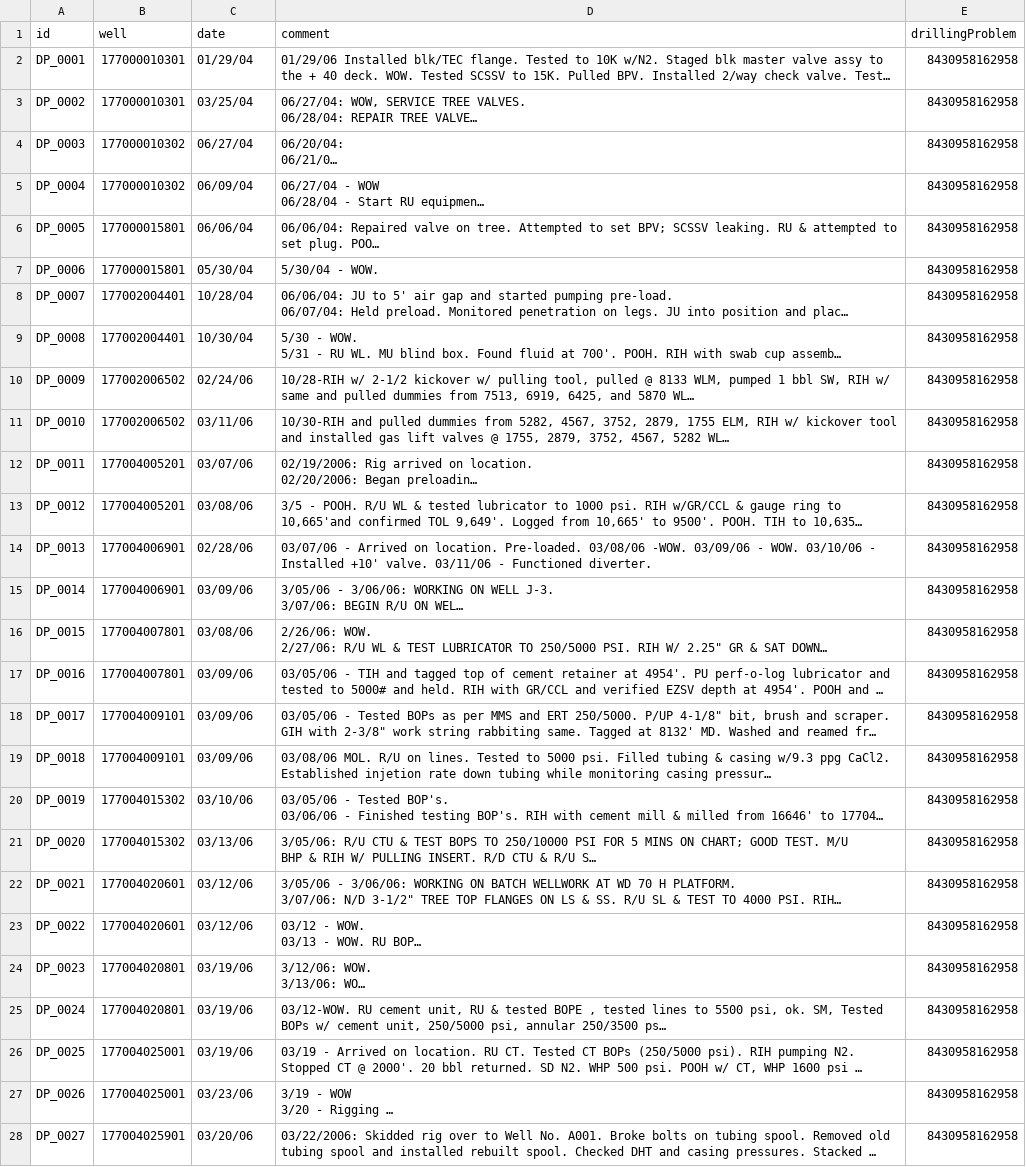
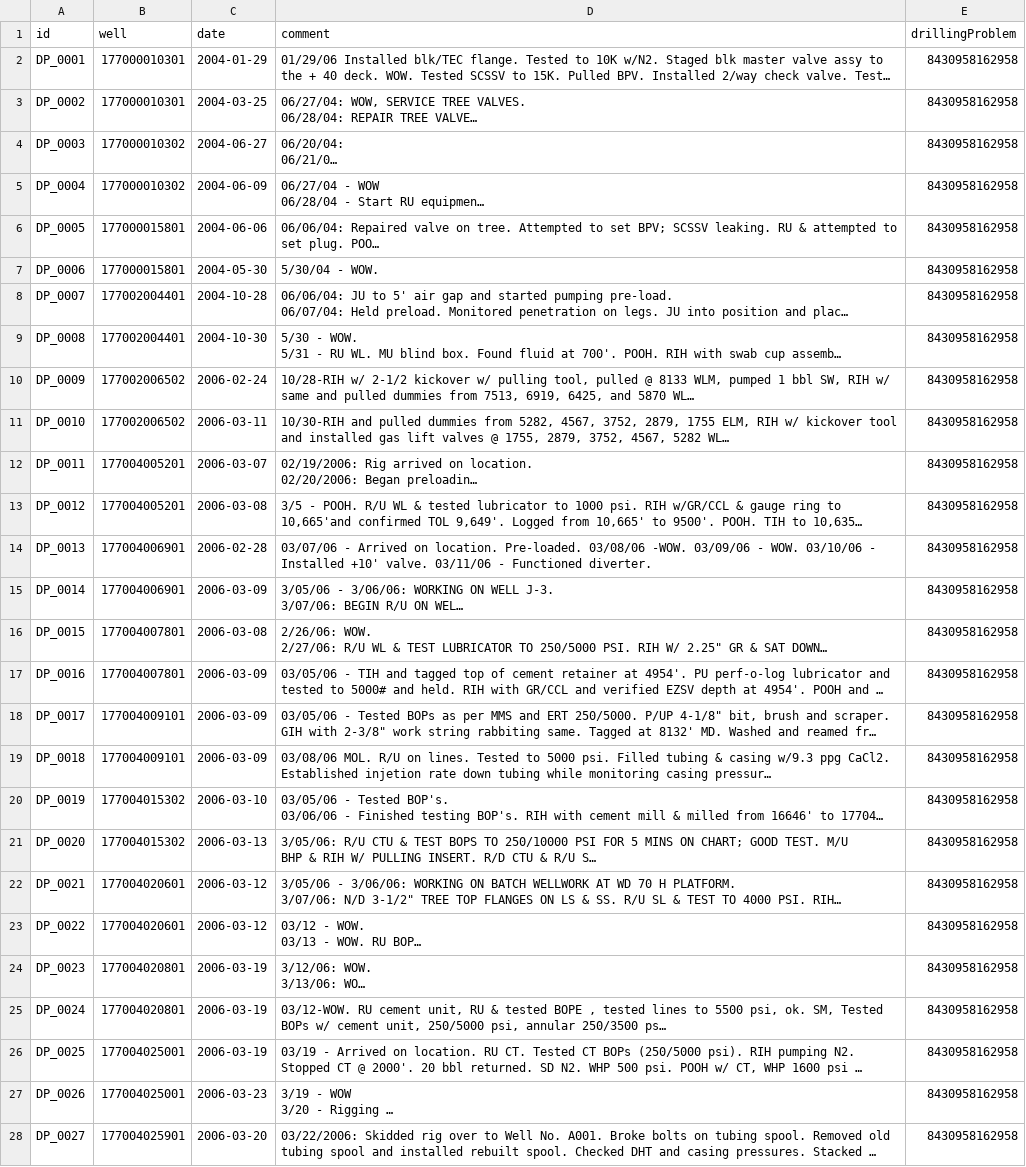
Before and after one commit to maana-io/q-tutorials, a CSV file: drill_prob/data/DrillingReport.csv, drawn as a sheet; only a part is shown; long unchanged cells end in …; the diff covers the shown part only; the diff names each change by its address in the sheet, - before the commit and + after, or states it on an @@ line.

Commit message:
Update DrillingReport.csv
Changed date format to YYYY-MM-DD

```diff
--- a/drill_prob/data/DrillingReport.csv
+++ b/drill_prob/data/DrillingReport.csv
-C2 (date): 01/29/04
+C2 (date): 2004-01-29
-C3 (date): 03/25/04
+C3 (date): 2004-03-25
-C4 (date): 06/27/04
+C4 (date): 2004-06-27
-C5 (date): 06/09/04
+C5 (date): 2004-06-09
-C6 (date): 06/06/04
+C6 (date): 2004-06-06
-C7 (date): 05/30/04
+C7 (date): 2004-05-30
-C8 (date): 10/28/04
+C8 (date): 2004-10-28
-C9 (date): 10/30/04
+C9 (date): 2004-10-30
-C10 (date): 02/24/06
+C10 (date): 2006-02-24
-C11 (date): 03/11/06
+C11 (date): 2006-03-11
-C12 (date): 03/07/06
+C12 (date): 2006-03-07
-C13 (date): 03/08/06
+C13 (date): 2006-03-08
-C14 (date): 02/28/06
+C14 (date): 2006-02-28
-C15 (date): 03/09/06
+C15 (date): 2006-03-09
-C16 (date): 03/08/06
+C16 (date): 2006-03-08
-C17:C19 (date): 03/09/06
+C17:C19 (date): 2006-03-09
-C20 (date): 03/10/06
+C20 (date): 2006-03-10
-C21 (date): 03/13/06
+C21 (date): 2006-03-13
-C22:C23 (date): 03/12/06
+C22:C23 (date): 2006-03-12
-C24:C26 (date): 03/19/06
+C24:C26 (date): 2006-03-19
-C27 (date): 03/23/06
+C27 (date): 2006-03-23
-C28 (date): 03/20/06
+C28 (date): 2006-03-20
```
Also changed, not shown: 32 edited cells elsewhere in this file.
